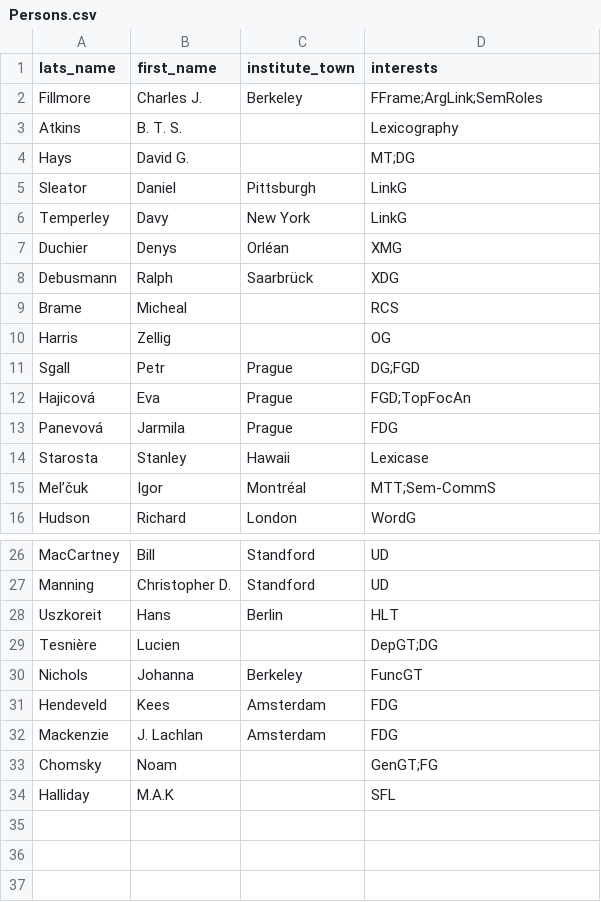
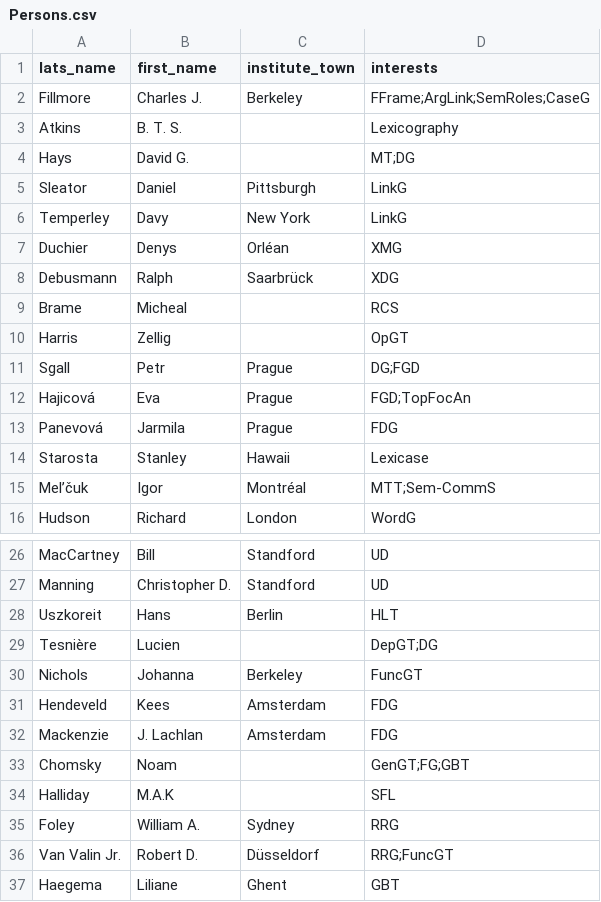
Before and after one commit to Valentin-D-Richard/CL-Benchmarking, a CSV file: Persons.csv, drawn as a sheet; only a part is shown, gaps mark what is left out.

Commit message:
Update Persons.csv

```diff
--- a/Persons.csv
+++ b/Persons.csv
@@ -1,3 +1,3 @@
 lats_name,first_name,institute_town,interests
-Fillmore,Charles J.,Berkeley,FFrame;ArgLink;SemRoles
+Fillmore,Charles J.,Berkeley,FFrame;ArgLink;SemRoles;CaseG
 Atkins,B. T. S.,,Lexicography
@@ -9,3 +9,3 @@ Debusmann,Ralph,Saarbrück,XDG
 Brame,Micheal,,RCS
-Harris,Zellig,,OG
+Harris,Zellig,,OpGT
 Sgall,Petr,Prague,DG;FGD
@@ -32,3 +32,6 @@ Hendeveld,Kees,Amsterdam,FDG
 Mackenzie,J. Lachlan,Amsterdam,FDG
-Chomsky,Noam,,GenGT;FG
+Chomsky,Noam,,GenGT;FG;GBT
 Halliday,M.A.K,,SFL
+Foley,William A.,Sydney,RRG
+Van Valin Jr.,Robert D.,Düsseldorf,RRG;FuncGT
+Haegema,Liliane,Ghent,GBT
```
